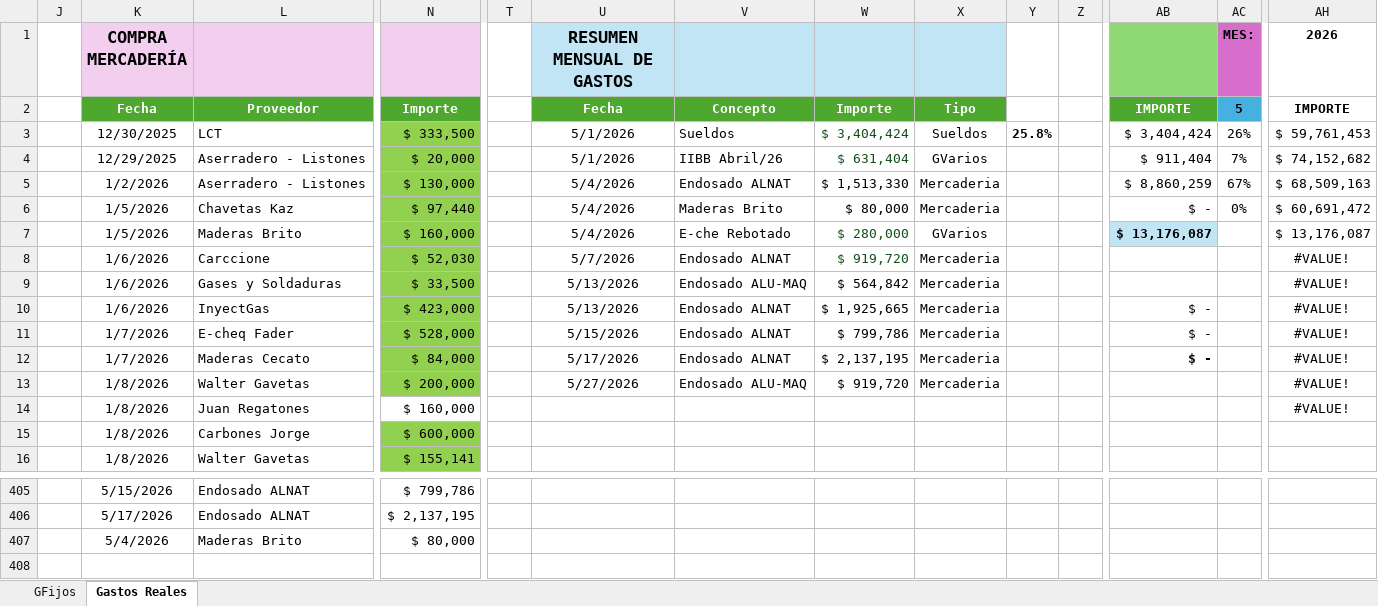
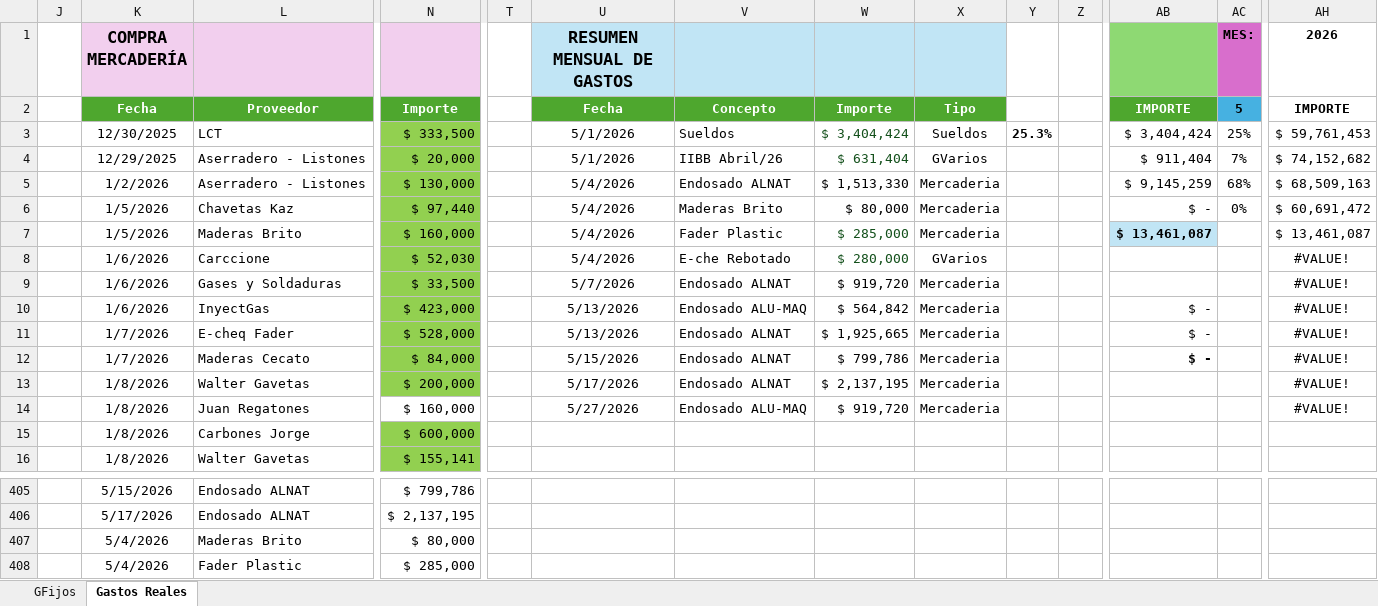
Before and after one commit to maxifercotizador/Proyecto-Privado, an Excel workbook: Gastos Fijos.xlsx, sheet Gastos Reales, drawn as a sheet; only a part is shown, gaps mark what is left out; values as stored, in another font and other column widths than the file's, no borders; conditional formats and table styles not drawn; rows hold the shown columns only; the diff names each change by its address in the sheet, - before the commit and + after, or states it on an @@ line.

Commit message:
auto: actualiza Gastos Fijos desde SharePoint

```diff
--- a/Gastos Fijos.xlsx (sheet Gastos Reales)
+++ b/Gastos Fijos.xlsx (sheet Gastos Reales)
-Y3: 25.8%
+Y3: 25.3%
-AC3 (MES:): 26%
+AC3 (MES:): 25%
-AB5: $ 8,860,259
+AB5: $ 9,145,259
-AC5 (MES:): 67%
+AC5 (MES:): 68%
-V7: E-che Rebotado
+V7: Fader Plastic
-W7: $ 280,000
+W7: $ 285,000
-X7: GVarios
+X7: Mercaderia
-AB7: $ 13,176,087
+AB7: $ 13,461,087
-AH7 (2026): $ 13,176,087
+AH7 (2026): $ 13,461,087
-U8 (RESUMEN MENSUAL DE GASTOS): 5/7/2026
+U8 (RESUMEN MENSUAL DE GASTOS): 5/4/2026
-V8: Endosado ALNAT
+V8: E-che Rebotado
-W8: $ 919,720
+W8: $ 280,000
-X8: Mercaderia
+X8: GVarios
-U9 (RESUMEN MENSUAL DE GASTOS): 5/13/2026
+U9 (RESUMEN MENSUAL DE GASTOS): 5/7/2026
-V9: Endosado ALU-MAQ
+V9: Endosado ALNAT
-W9: $ 564,842
+W9: $ 919,720
-V10: Endosado ALNAT
+V10: Endosado ALU-MAQ
-W10: $ 1,925,665
+W10: $ 564,842
-U11 (RESUMEN MENSUAL DE GASTOS): 5/15/2026
+U11 (RESUMEN MENSUAL DE GASTOS): 5/13/2026
-W11: $ 799,786
+W11: $ 1,925,665
-U12 (RESUMEN MENSUAL DE GASTOS): 5/17/2026
+U12 (RESUMEN MENSUAL DE GASTOS): 5/15/2026
-W12: $ 2,137,195
+W12: $ 799,786
-U13 (RESUMEN MENSUAL DE GASTOS): 5/27/2026
+U13 (RESUMEN MENSUAL DE GASTOS): 5/17/2026
-V13: Endosado ALU-MAQ
+V13: Endosado ALNAT
-W13: $ 919,720
+W13: $ 2,137,195
-U14 (RESUMEN MENSUAL DE GASTOS): (empty)
+U14 (RESUMEN MENSUAL DE GASTOS): 5/27/2026
-V14: (empty)
+V14: Endosado ALU-MAQ
-W14: (empty)
+W14: $ 919,720
-X14: (empty)
+X14: Mercaderia
+row 408:  | 5/4/2026 | Fader Plastic | $ 285,000
```
